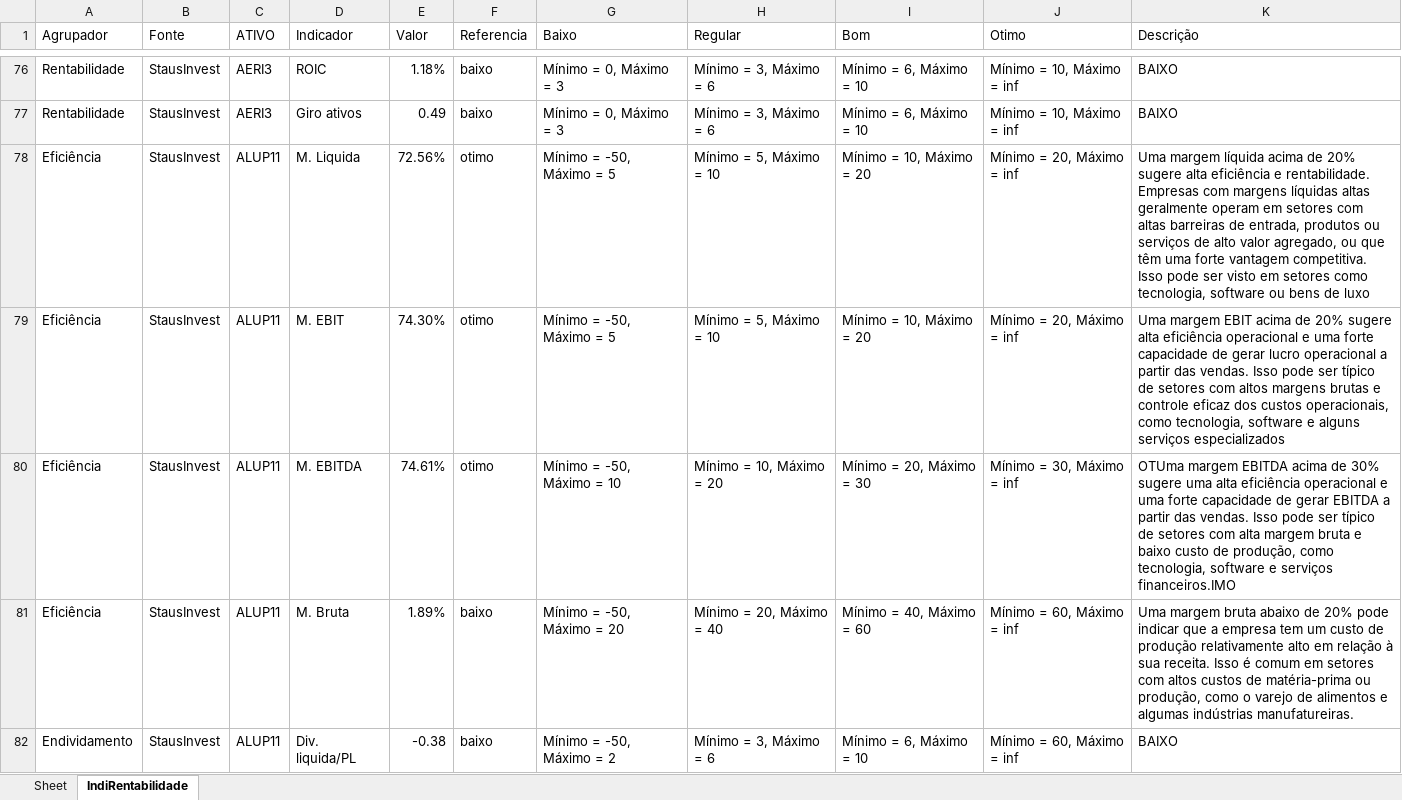
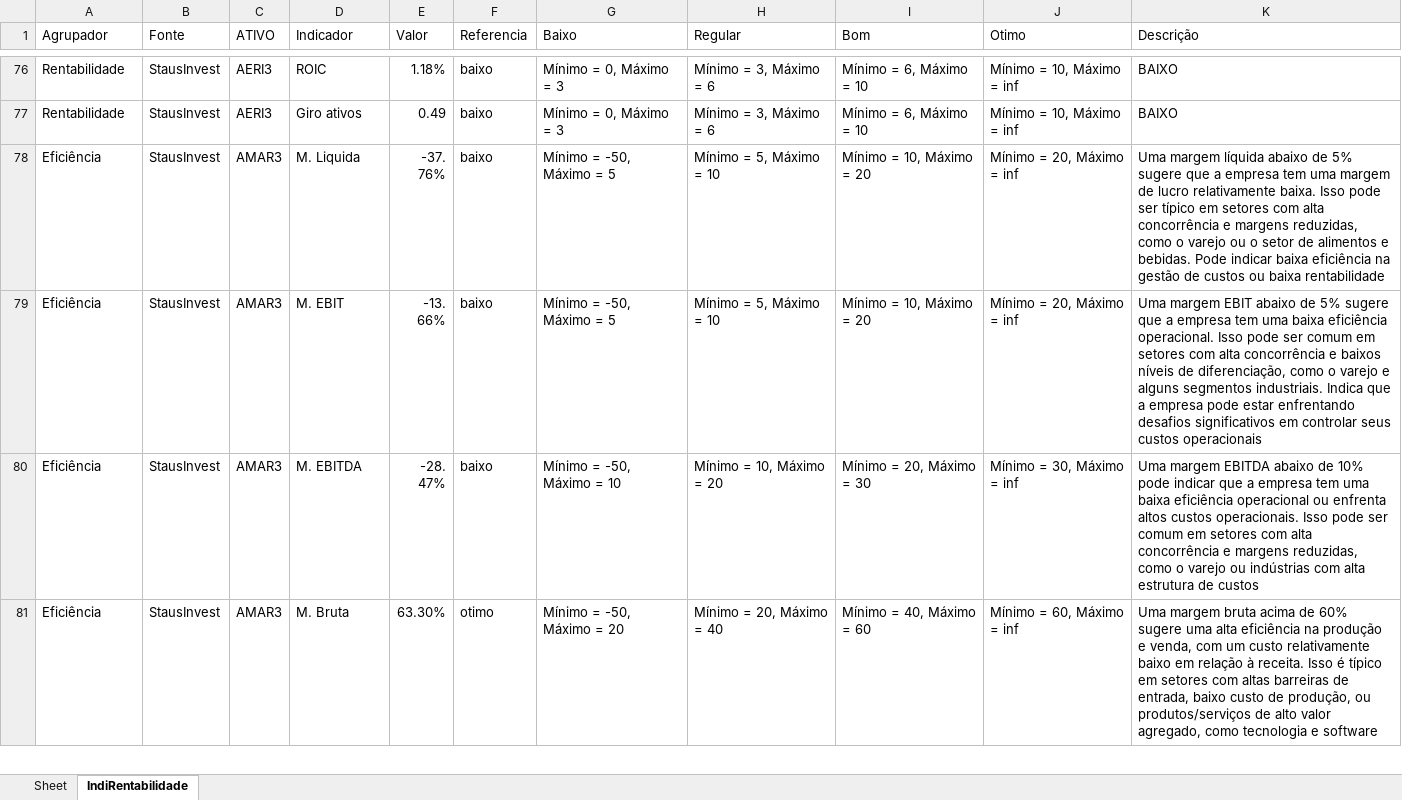
Before and after one commit to puzzoviodev/pyFundamentus-mainBKP, an Excel workbook: StatusInvest.xlsx, sheet IndiRentabilidade, drawn as a sheet; only a part is shown, gaps mark what is left out; the shorter side is filled out with more unchanged rows; values as stored, in another font and other column widths than the file's, no cell formats; the diff covers the shown part only; the diff names each change by its address in the sheet, - before the commit and + after, or states it on an @@ line.

```diff
--- a/StatusInvest.xlsx (sheet IndiRentabilidade)
+++ b/StatusInvest.xlsx (sheet IndiRentabilidade)
-row 78: Eficiência | StausInvest | ALUP11 | M. Liquida | 72.56% | otimo | Mínimo = -50, Máximo = 5 | Mínimo = 5, Máximo = 10 | Mínimo = 10, Máximo = 20 | Mínimo = 20, Máximo = inf | Uma margem líquida acima de 20% sugere alta eficiência e rentabilidade. Empresas com margens líquidas altas geralmente operam em setores com altas barreiras de entrada, produtos ou serviços de alto valor agregado, ou que têm uma forte vantagem competitiva. Isso pode ser visto em setores como tecnologia, software ou bens de luxo
-row 79: Eficiência | StausInvest | ALUP11 | M. EBIT | 74.30% | otimo | Mínimo = -50, Máximo = 5 | Mínimo = 5, Máximo = 10 | Mínimo = 10, Máximo = 20 | Mínimo = 20, Máximo = inf | Uma margem EBIT acima de 20% sugere alta eficiência operacional e uma forte capacidade de gerar lucro operacional a partir das vendas. Isso pode ser típico de setores com altos margens brutas e controle eficaz dos custos operacionais, como tecnologia, software e alguns serviços especializados
-row 80: Eficiência | StausInvest | ALUP11 | M. EBITDA | 74.61% | otimo | Mínimo = -50, Máximo = 10 | Mínimo = 10, Máximo = 20 | Mínimo = 20, Máximo = 30 | Mínimo = 30, Máximo = inf | OTUma margem EBITDA acima de 30% sugere uma alta eficiência operacional e uma forte capacidade de gerar EBITDA a partir das vendas. Isso pode ser típico de setores com alta margem bruta e baixo custo de produção, como tecnologia, software e serviços financeiros.IMO
-row 81: Eficiência | StausInvest | ALUP11 | M. Bruta | 1.89% | baixo | Mínimo = -50, Máximo = 20 | Mínimo = 20, Máximo = 40 | Mínimo = 40, Máximo = 60 | Mínimo = 60, Máximo = inf | Uma margem bruta abaixo de 20% pode indicar que a empresa tem um custo de produção relativamente alto em relação à sua receita. Isso é comum em setores com altos custos de matéria-prima ou produção, como o varejo de alimentos e algumas indústrias manufatureiras.
-row 82: Endividamento | StausInvest | ALUP11 | Div. liquida/PL | -0.38 | baixo | Mínimo = -50, Máximo = 2 | Mínimo = 3, Máximo = 6 | Mínimo = 6, Máximo = 10 | Mínimo = 60, Máximo = inf | BAIXO
```
Also changed, not shown: 43 removed rows and 827 edited cells elsewhere in this sheet, cell formats, stocks_data.xlsx, 2 other files.
